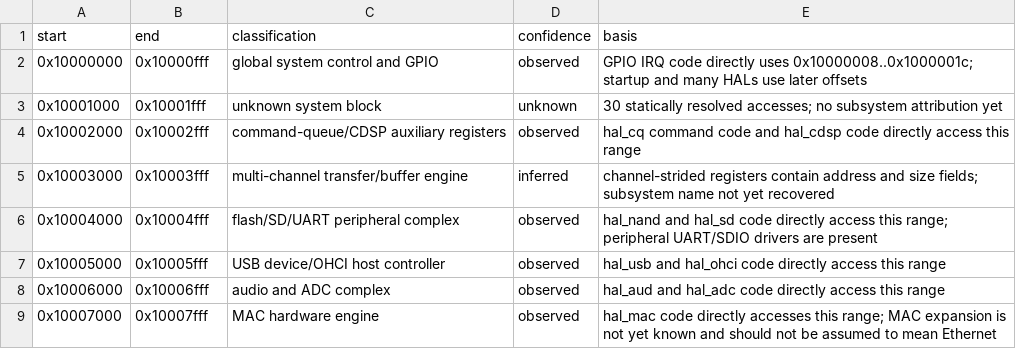
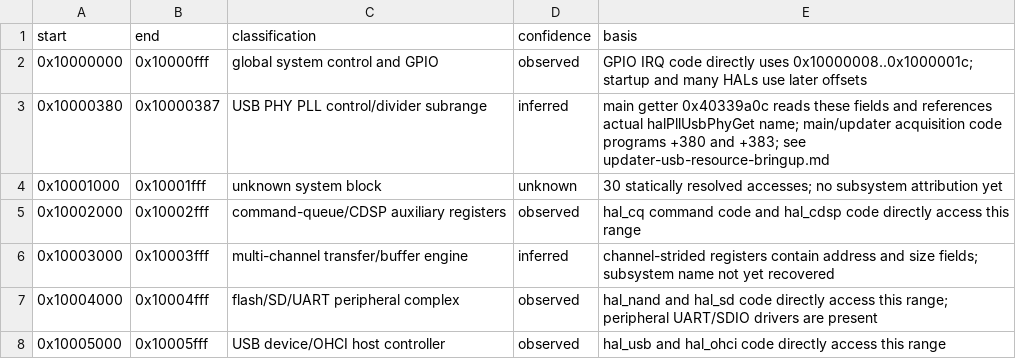
Before and after one commit to yiweig/fujifilm-firmware-playground, a TSV file: analysis/hardware-register-blocks.tsv, drawn as a sheet; only a part is shown; the shorter side is filled out with more unchanged rows.

Commit message:
Identify updater error-path USB resource acquisition

```diff
--- a/analysis/hardware-register-blocks.tsv
+++ b/analysis/hardware-register-blocks.tsv
@@ -2,2 +2,3 @@ start	end	classification	confidence	basis
 0x10000000	0x10000fff	global system control and GPIO	observed	GPIO IRQ code directly uses 0x10000008..0x1000001c; startup and many HALs use later offsets
+0x10000380	0x10000387	USB PHY PLL control/divider subrange	inferred	main getter 0x40339a0c reads these fields and references actual halPllUsbPhyGet name; main/updater acquisition code programs +380 and +383; see updater-usb-resource-bringup.md
 0x10001000	0x10001fff	unknown system block	unknown	30 statically resolved accesses; no subsystem attribution yet
```
Also changed, not shown: 7 other files.
